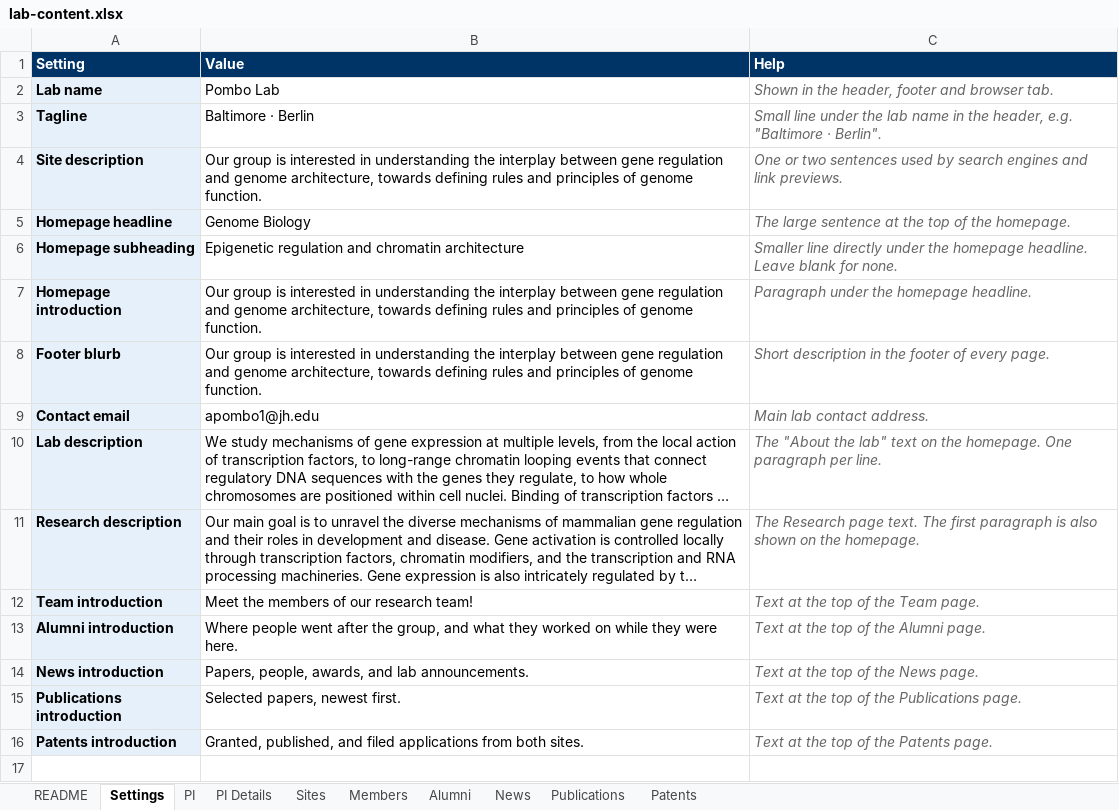
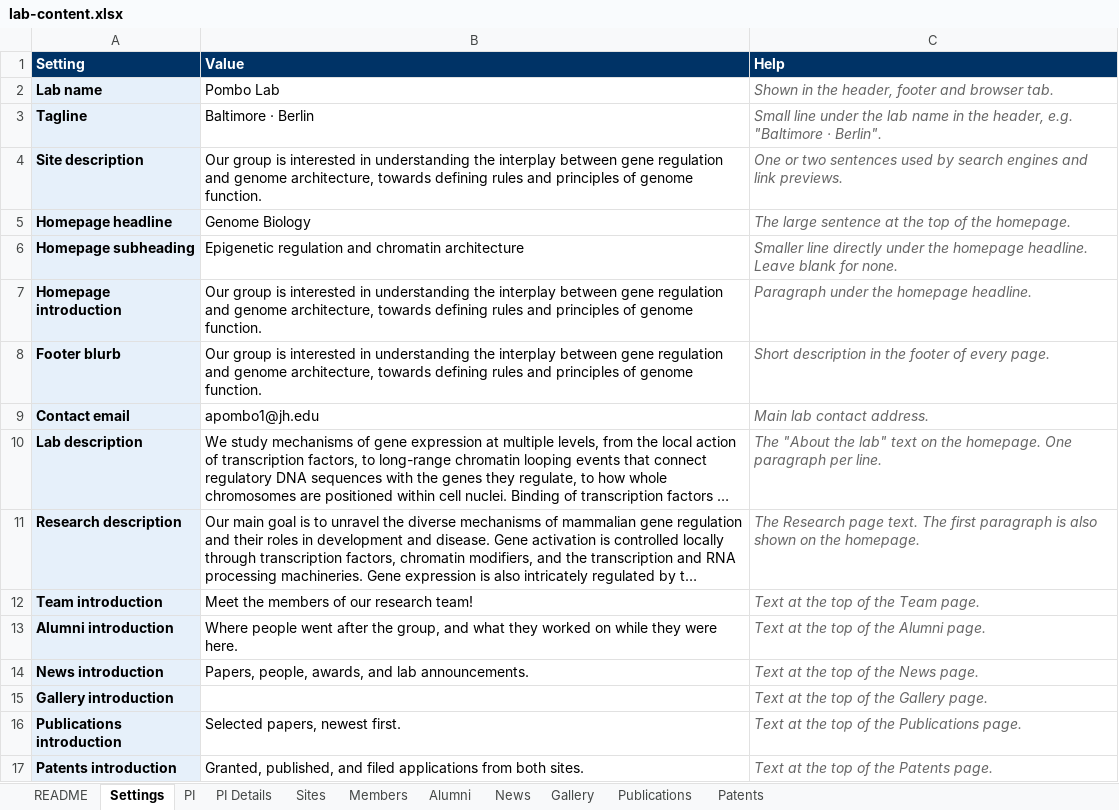
Before and after one commit to pombo-lab/pombo-lab.github.io, an Excel workbook: content/lab-content.xlsx, sheet Settings, drawn as a sheet; long unchanged cells end in …; values as stored, in another font and other column widths than the file's, no borders; the diff names each change by its address in the sheet, - before the commit and + after, or states it on an @@ line.

```diff
--- a/content/lab-content.xlsx (sheet Settings)
+++ b/content/lab-content.xlsx (sheet Settings)
+sheet tab: Gallery
+row 15: Gallery introduction |  | Text at the top of the Gallery page.
```
Also changed, not shown: sheet Alumni, sheet Members, sheet README.
